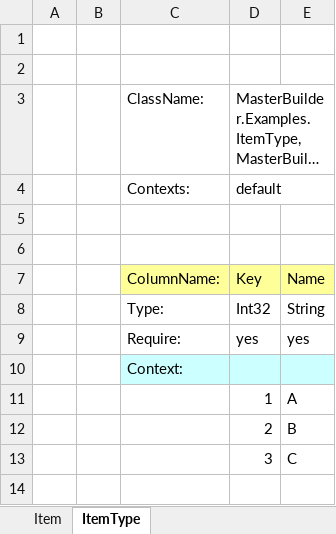
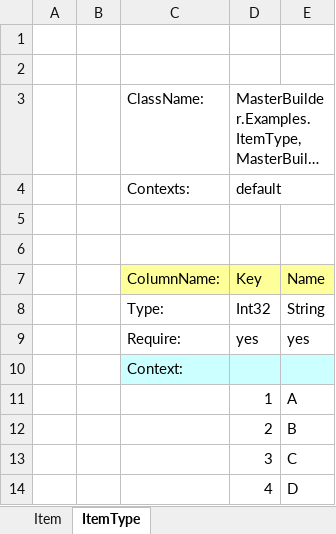
Before and after one commit to MineMonsterLabo/PublicCorePackages, an Excel workbook: Assets/Examples/MasterBuilder/Resources/Masters/Master2.xlsx, sheet ItemType, drawn as a sheet; long unchanged cells end in …; values as stored, in another font and other column widths than the file's, no borders; the diff names each change by its address in the sheet, - before the commit and + after, or states it on an @@ line.

Commit message:
MasterBuilder > サンプルマスタ修正

```diff
--- a/Assets/Examples/MasterBuilder/Resources/Masters/Master2.xlsx (sheet ItemType)
+++ b/Assets/Examples/MasterBuilder/Resources/Masters/Master2.xlsx (sheet ItemType)
+row 14:  |  |  | 4 | D
```
Also changed, not shown: sheet Item, Assets/Examples/MasterBuilder/Resources/Masters/Master.xlsx.
